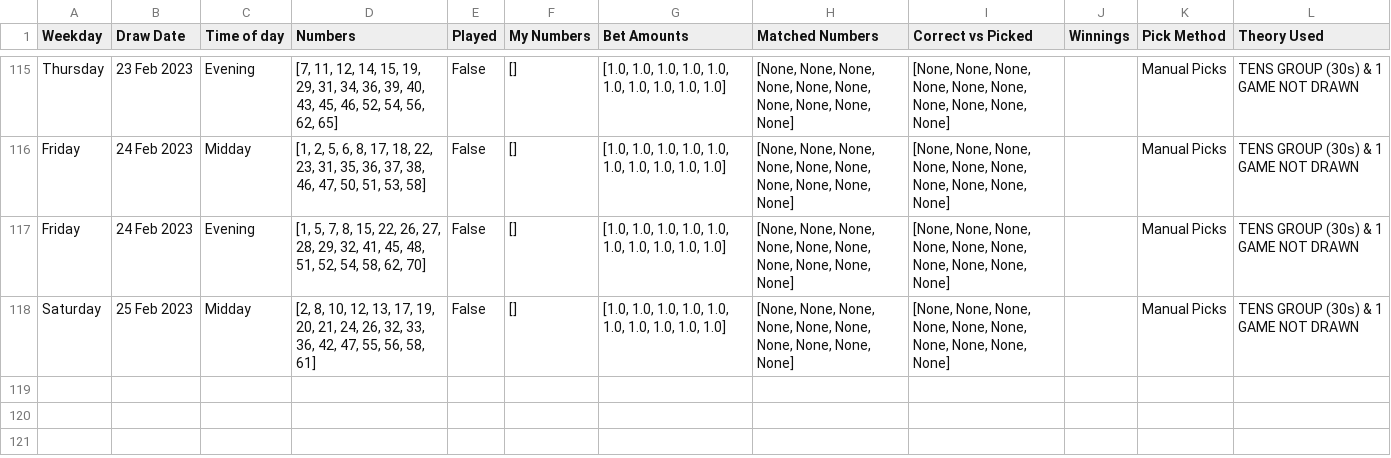
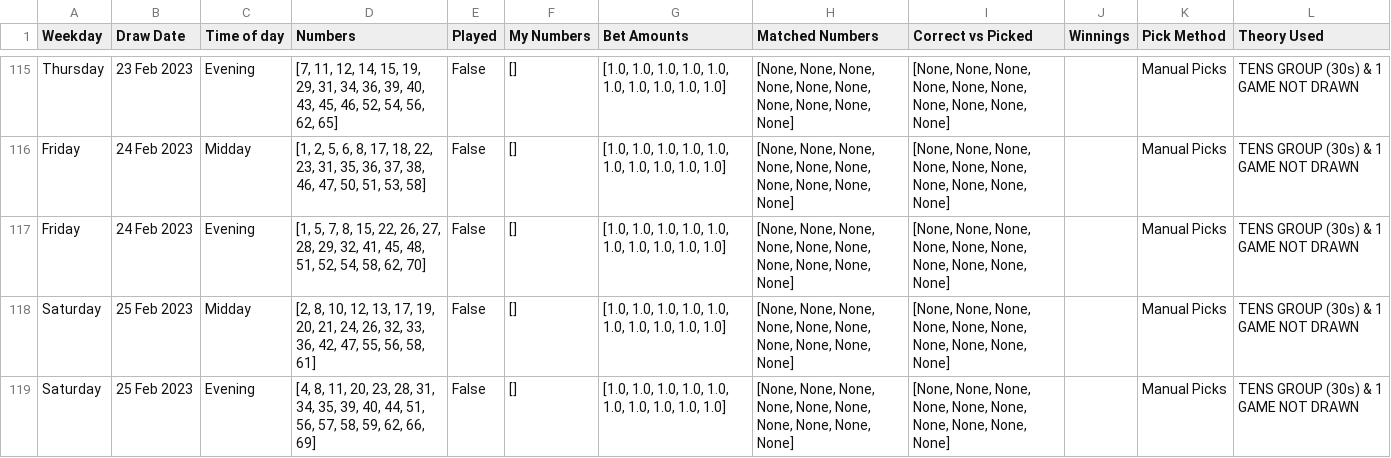
Before and after one commit to Peterstangolis/lottery_tracking_dashboard, a CSV file: data/keno_lottery_stats.csv, drawn as a sheet; only a part is shown, gaps mark what is left out; the diff names each change by its address in the sheet, - before the commit and + after, or states it on an @@ line.

```diff
--- a/data/keno_lottery_stats.csv
+++ b/data/keno_lottery_stats.csv
+row 119: Saturday | 25 Feb 2023 | Evening | [4, 8, 11, 20, 23, 28, 31, 34, 35, 39, 40, 44, 51, 56, 57, 58, 59, 62, 66, 69] | False | [] | [1.0, 1.0, 1.0, 1.0, 1.0, 1.0, 1.0, 1.0, 1.0, 1.0] | [None, None, None, None, None, None, None, None, None, None] | [None, None, None, None, None, None, None, None, None, None] |  | Manual Picks | TENS GROUP (30s) & 1 GAME NOT DRAWN
```
Also changed, not shown: data/keno_lottery_analysis.csv, data/lottery_num_tracking.csv, 1 other file.
